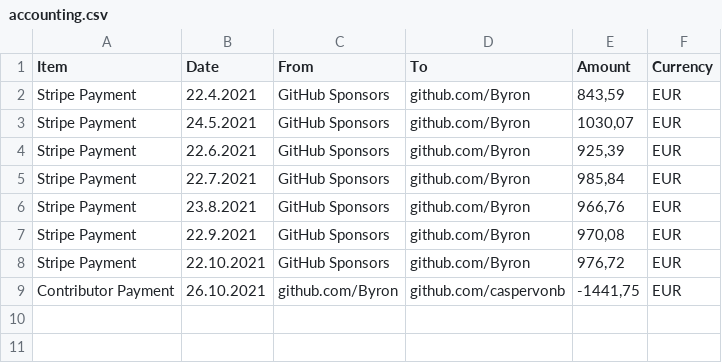
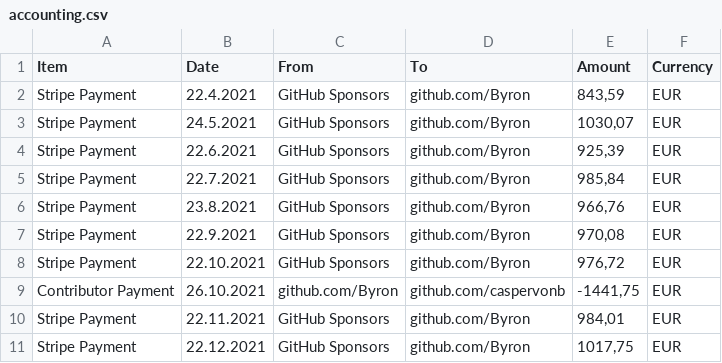
Before and after one commit to sebastiendottin/gittoxide, a CSV file: .gov/accounting.csv, drawn as a sheet; the diff names each change by its address in the sheet, - before the commit and + after, or states it on an @@ line.

Commit message:
update accounting

```diff
--- a/.gov/accounting.csv
+++ b/.gov/accounting.csv
+row 10: Stripe Payment | 22.11.2021 | GitHub Sponsors | github.com/Byron | 984,01 | EUR
+row 11: Stripe Payment | 22.12.2021 | GitHub Sponsors | github.com/Byron | 1017,75 | EUR
```
